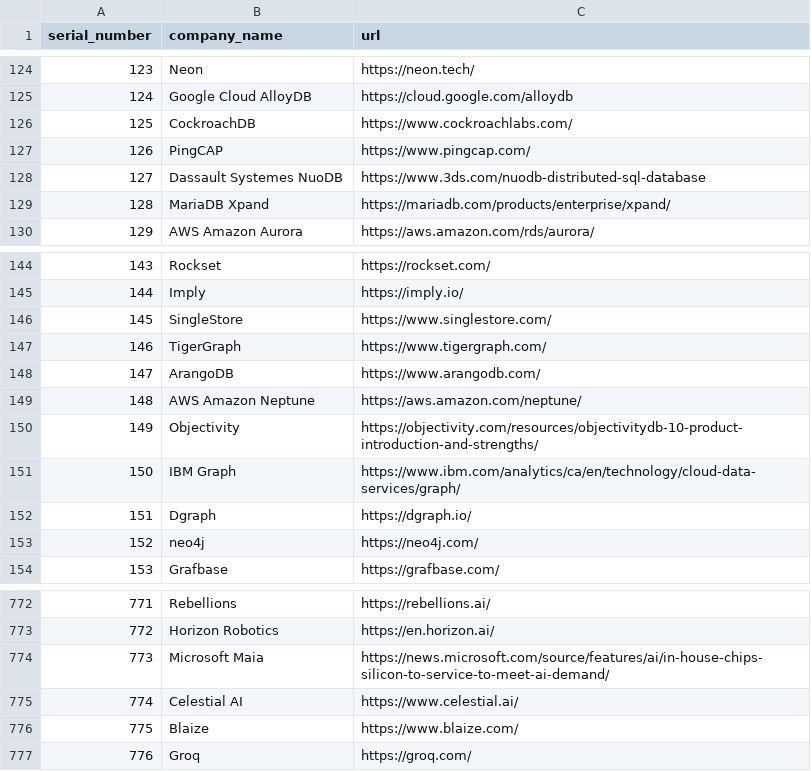
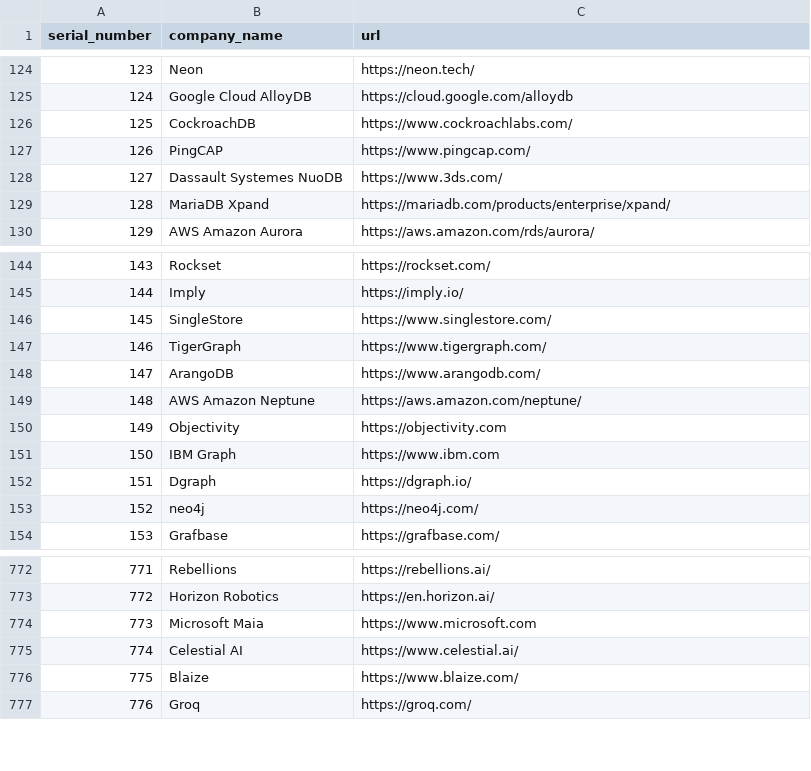
Before and after one commit to BharatBheesetti/Ari, a CSV file: companies_final.csv, drawn as a sheet; only a part is shown, gaps mark what is left out.

Commit message:
Updated companies files

```diff
--- a/companies_final.csv
+++ b/companies_final.csv
@@ -127,3 +127,3 @@ serial_number,company_name,url
 126,PingCAP,https://www.pingcap.com/
-127,Dassault Systemes NuoDB,https://www.3ds.com/nuodb-distributed-sql-database
+127,Dassault Systemes NuoDB,https://www.3ds.com/
 128,MariaDB Xpand,https://mariadb.com/products/enterprise/xpand/
@@ -149,4 +149,4 @@ serial_number,company_name,url
 148,AWS Amazon Neptune,https://aws.amazon.com/neptune/
-149,Objectivity,https://objectivity.com/resources/objectivitydb-10-product-introduction-and-strengths/
-150,IBM Graph,https://www.ibm.com/analytics/ca/en/technology/cloud-data-services/graph/
+149,Objectivity,https://objectivity.com
+150,IBM Graph,https://www.ibm.com
 151,Dgraph,https://dgraph.io/
@@ -773,3 +773,3 @@ serial_number,company_name,url
 772,Horizon Robotics,https://en.horizon.ai/
-773,Microsoft Maia,https://news.microsoft.com/source/features/ai/in-house-chips-silicon-to-service-to-meet-ai-demand/
+773,Microsoft Maia,https://www.microsoft.com
 774,Celestial AI,https://www.celestial.ai/
```
Also changed, not shown: 2 other files.
